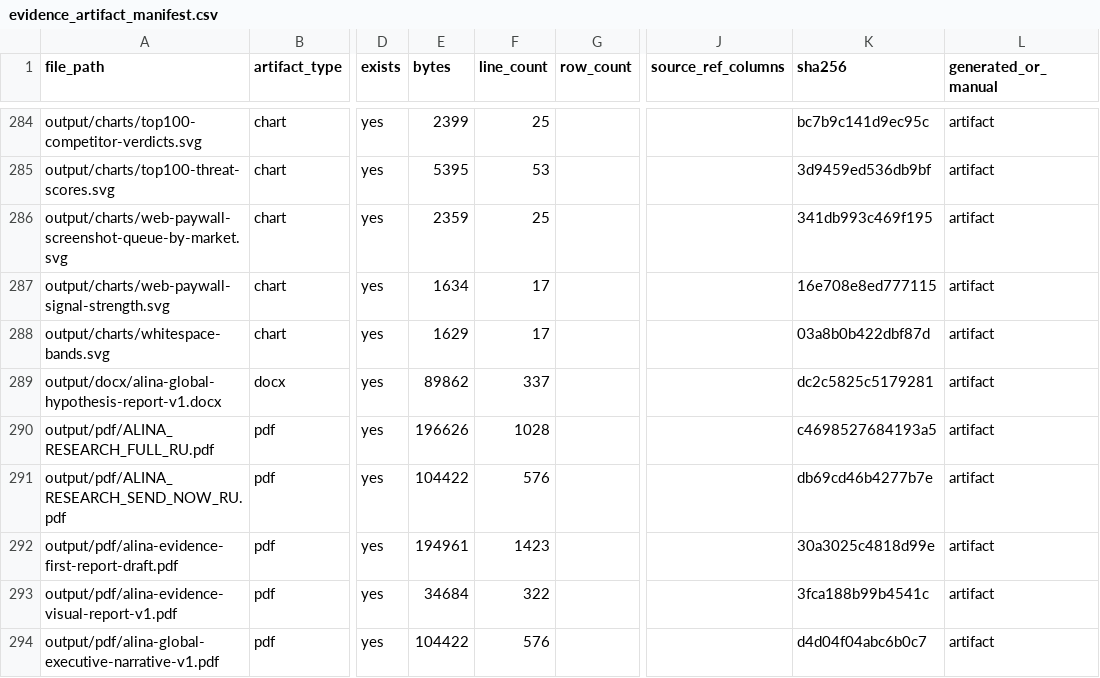
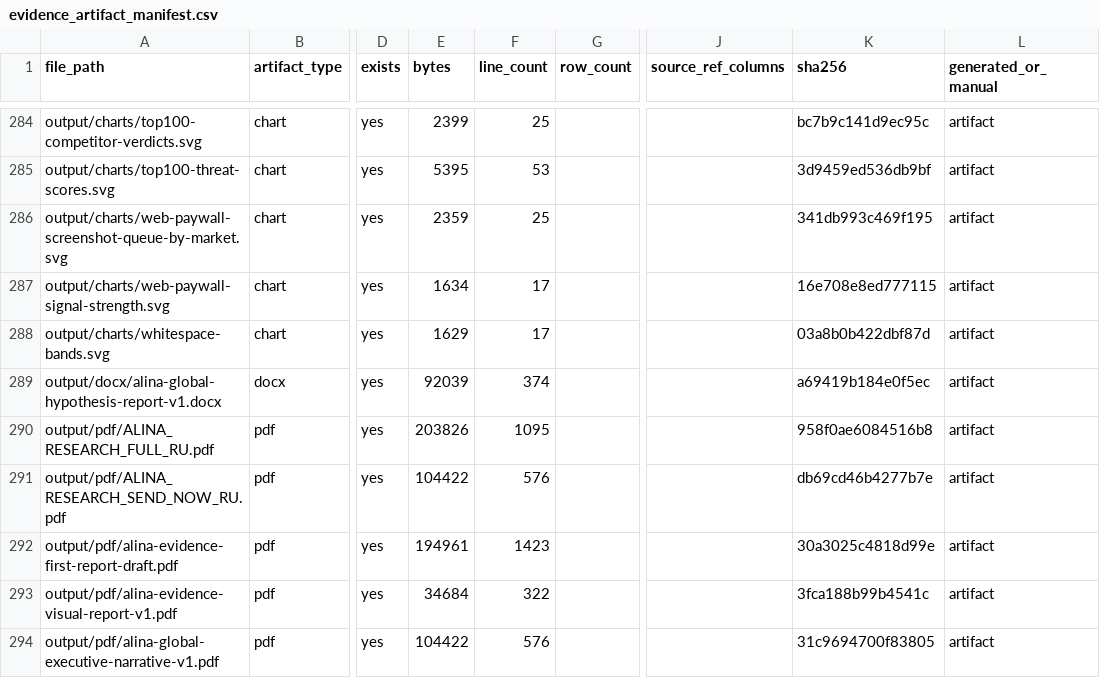
Before and after one commit to kirbudilov01/alina-research, a CSV file: data_processed/evidence_artifact_manifest.csv, drawn as a sheet; only a part is shown, gaps mark what is left out; the diff covers the shown part only; the diff names each change by its address in the sheet, - before the commit and + after, or states it on an @@ line.

```diff
--- a/data_processed/evidence_artifact_manifest.csv
+++ b/data_processed/evidence_artifact_manifest.csv
-E289 (bytes): 89862
+E289 (bytes): 92039
-F289 (line_count): 337
+F289 (line_count): 374
-K289 (sha256): dc2c5825c5179281
+K289 (sha256): a69419b184e0f5ec
-E290 (bytes): 196626
+E290 (bytes): 203826
-F290 (line_count): 1028
+F290 (line_count): 1095
-K290 (sha256): c4698527684193a5
+K290 (sha256): 958f0ae6084516b8
-K294 (sha256): d4d04f04abc6b0c7
+K294 (sha256): 31c9694700f83805
```
Also changed, not shown: 17 edited cells elsewhere in this file, data_processed/global_hypothesis_source_appendix.csv, 11 other files.
